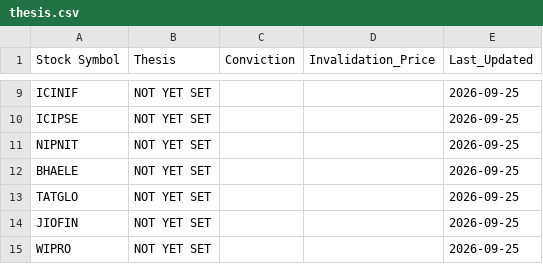
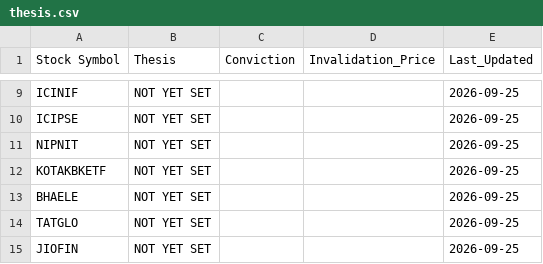
Before and after one commit to unloan83/Portfolio, a CSV file: thesis.csv, drawn as a sheet; only a part is shown, gaps mark what is left out; the shorter side is filled out with more unchanged rows.

Commit message:
Add KOTAKBKETF row to portfolio.csv and thesis.csv

```diff
--- a/thesis.csv
+++ b/thesis.csv
@@ -11,2 +11,3 @@ ICIPSE,NOT YET SET,,,2026-09-25
 NIPNIT,NOT YET SET,,,2026-09-25
+KOTAKBKETF,NOT YET SET,,,2026-09-25
 BHAELE,NOT YET SET,,,2026-09-25
```
Also changed, not shown: portfolio.csv, trades.csv, 1 other file.
